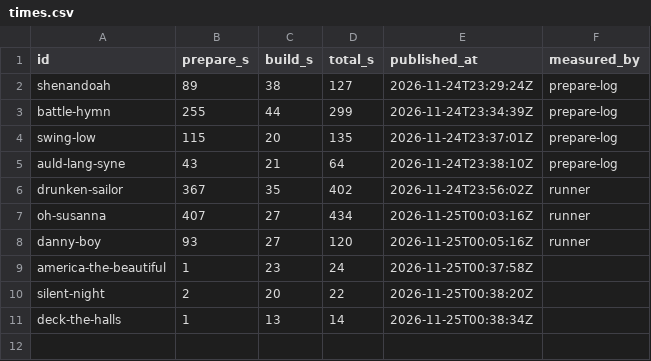
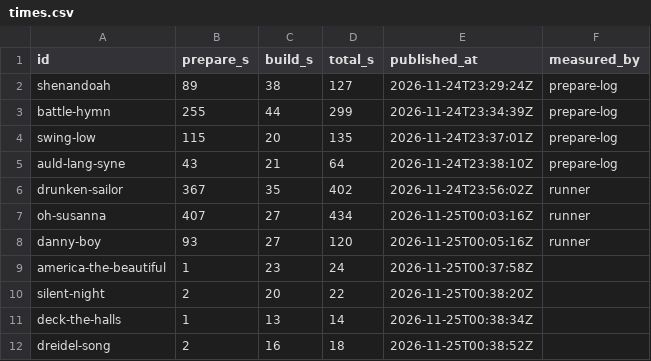
Before and after one commit to stevennt/abn.platform.entertainment.karaoke.songs, a CSV file: songs/times.csv, drawn as a sheet.

```diff
--- a/songs/times.csv
+++ b/songs/times.csv
@@ -11 +11,2 @@ silent-night,2,20,22,2026-11-25T00:38:20Z
 deck-the-halls,1,13,14,2026-11-25T00:38:34Z
+dreidel-song,2,16,18,2026-11-25T00:38:52Z
```
Also changed, not shown: 8 other files.
